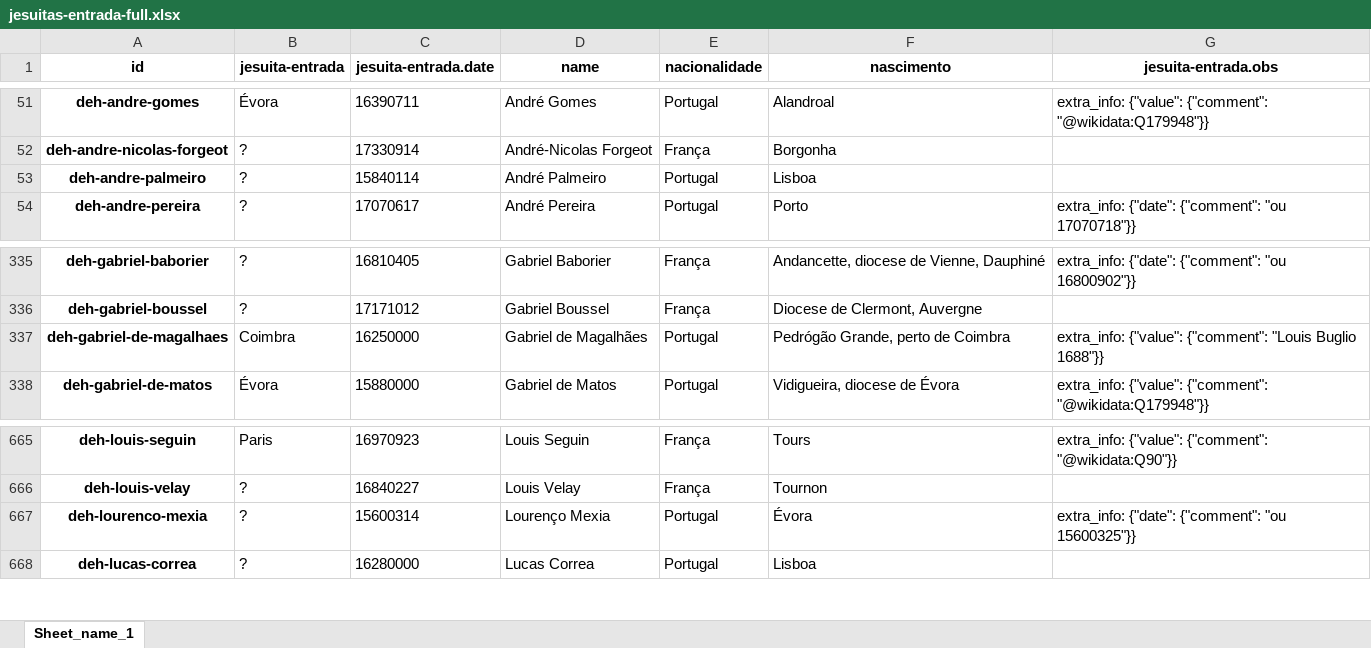
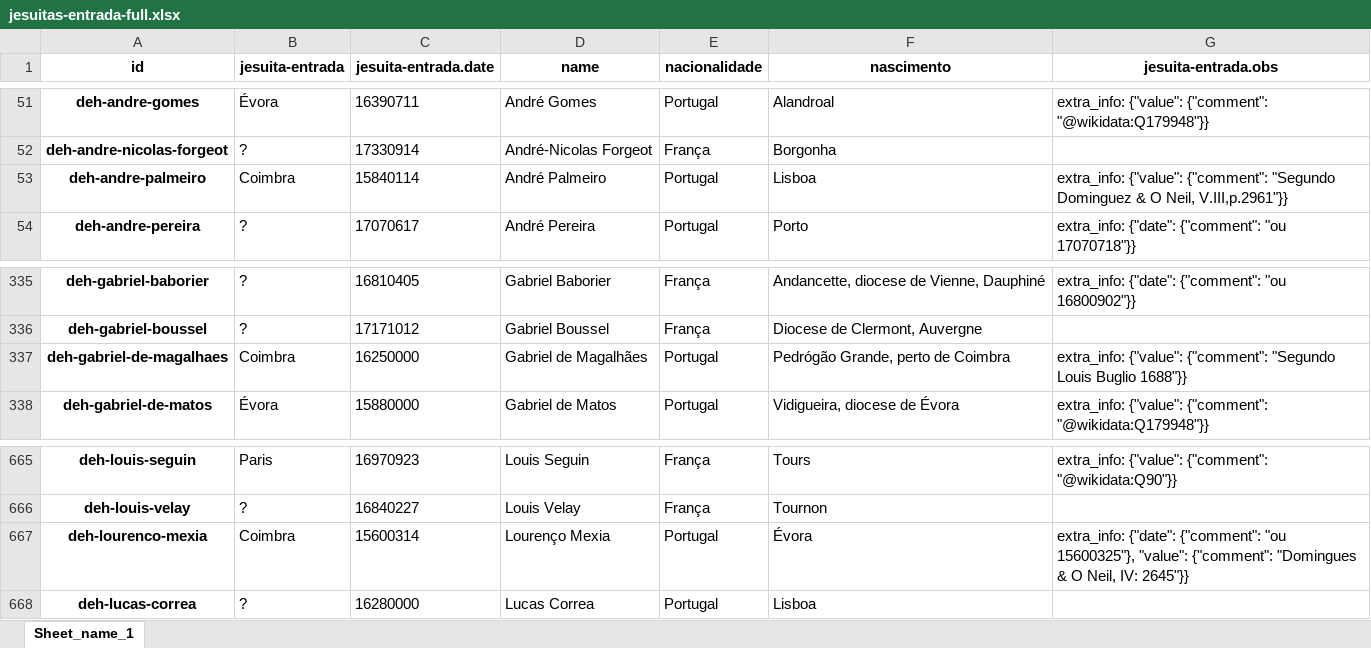
Before and after one commit to joaquimrcarvalho/dehergne-locations, an Excel workbook: notebooks/jesuitas-entrada-full.xlsx, sheet Sheet_name_1, drawn as a sheet; only a part is shown, gaps mark what is left out; values as stored, in another font and other column widths than the file's, no borders; the diff names each change by its address in the sheet, - before the commit and + after, or states it on an @@ line.

```diff
--- a/notebooks/jesuitas-entrada-full.xlsx (sheet Sheet_name_1)
+++ b/notebooks/jesuitas-entrada-full.xlsx (sheet Sheet_name_1)
-B53 (jesuita-entrada): ?
+B53 (jesuita-entrada): Coimbra
-G53 (jesuita-entrada.obs): (empty)
+G53 (jesuita-entrada.obs): extra_info: {"value": {"comment": "Segundo Dominguez & O Neil, V.III,p.2961"}}
-G337 (jesuita-entrada.obs): …{"value": {"comment": "Louis Buglio 1688"}}
+G337 (jesuita-entrada.obs): …{"value": {"comment": "Segundo Louis Buglio 1688"}}
-B667 (jesuita-entrada): ?
+B667 (jesuita-entrada): Coimbra
-G667 (jesuita-entrada.obs): …{"comment": "ou 15600325"}}
+G667 (jesuita-entrada.obs): …{"comment": "ou 15600325"}, "value": {"comment": "Domingues & O Neil, IV: 2645"}}
```
Also changed, not shown: notebooks/jesuita-entrada_totals.xlsx, notebooks/jesuitas-entrada-desc.xlsx, 6 other files.
